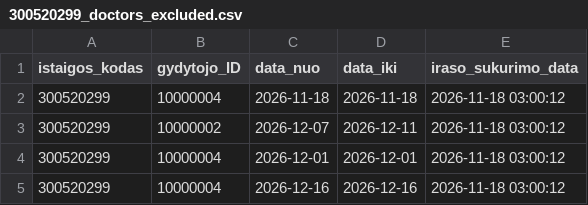
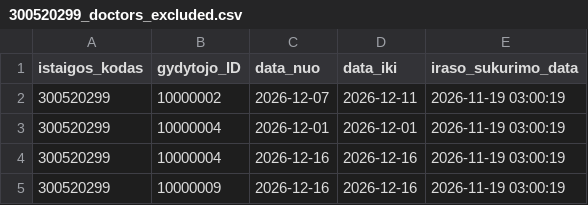
Before and after one commit to vilnius/VRMMC, a CSV file: 300520299_doctors_excluded.csv, drawn as a sheet.

```diff
--- a/300520299_doctors_excluded.csv
+++ b/300520299_doctors_excluded.csv
@@ -1,5 +1,5 @@
 istaigos_kodas;gydytojo_ID;data_nuo;data_iki;iraso_sukurimo_data
-300520299;10000004;2026-11-18;2026-11-18;2026-11-18 03:00:12
-300520299;10000002;2026-12-07;2026-12-11;2026-11-18 03:00:12
-300520299;10000004;2026-12-01;2026-12-01;2026-11-18 03:00:12
-300520299;10000004;2026-12-16;2026-12-16;2026-11-18 03:00:12
+300520299;10000002;2026-12-07;2026-12-11;2026-11-19 03:00:19
+300520299;10000004;2026-12-01;2026-12-01;2026-11-19 03:00:19
+300520299;10000004;2026-12-16;2026-12-16;2026-11-19 03:00:19
+300520299;10000009;2026-12-16;2026-12-16;2026-11-19 03:00:19
```
Also changed, not shown: 300520299_family_doctors_list.csv, 300520299_family_doctors_visits_hours.csv, 1 other file.
